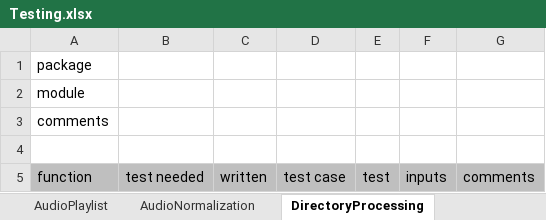
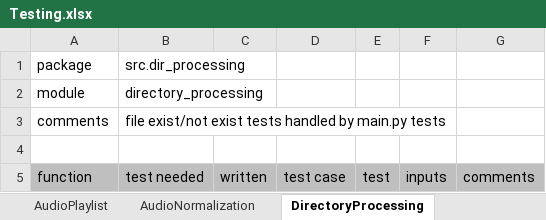
Before and after one commit to manweile/MusicProcessing, an Excel workbook: excel_files/Testing.xlsx, sheet DirectoryProcessing, drawn as a sheet; values as stored, in another font and other column widths than the file's, no borders; the diff names each change by its address in the sheet, - before the commit and + after, or states it on an @@ line.

```diff
--- a/excel_files/Testing.xlsx (sheet DirectoryProcessing)
+++ b/excel_files/Testing.xlsx (sheet DirectoryProcessing)
-B1: (empty)
+B1: src.dir_processing
-B2: (empty)
+B2: directory_processing
-B3: (empty)
+B3: file exist/not exist tests handled by main.py tests
```
Also changed, not shown: sheet AudioMetadata, sheet AudioPlaylist, sheet AudioNormalization, sheet SubprocessUtilities.
